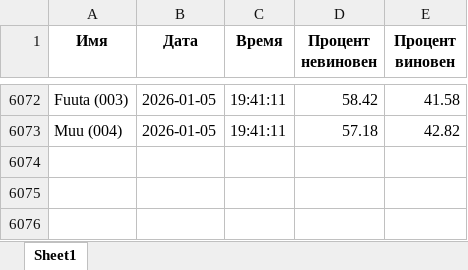
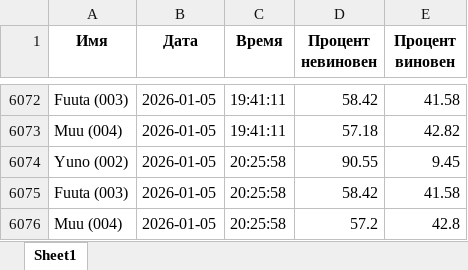
Before and after one commit to ryanzxov-design/milgram-monitor-, an Excel workbook: milgram_voting_data.xlsx, sheet Sheet1, drawn as a sheet; only a part is shown, gaps mark what is left out; values as stored, in another font and other column widths than the file's, no borders; the diff names each change by its address in the sheet, - before the commit and + after, or states it on an @@ line.

```diff
--- a/milgram_voting_data.xlsx (sheet Sheet1)
+++ b/milgram_voting_data.xlsx (sheet Sheet1)
+row 6074: Yuno (002) | 2026-01-05 | 20:25:58 | 90.55 | 9.45
+row 6075: Fuuta (003) | 2026-01-05 | 20:25:58 | 58.42 | 41.58
+row 6076: Muu (004) | 2026-01-05 | 20:25:58 | 57.2 | 42.8
```
